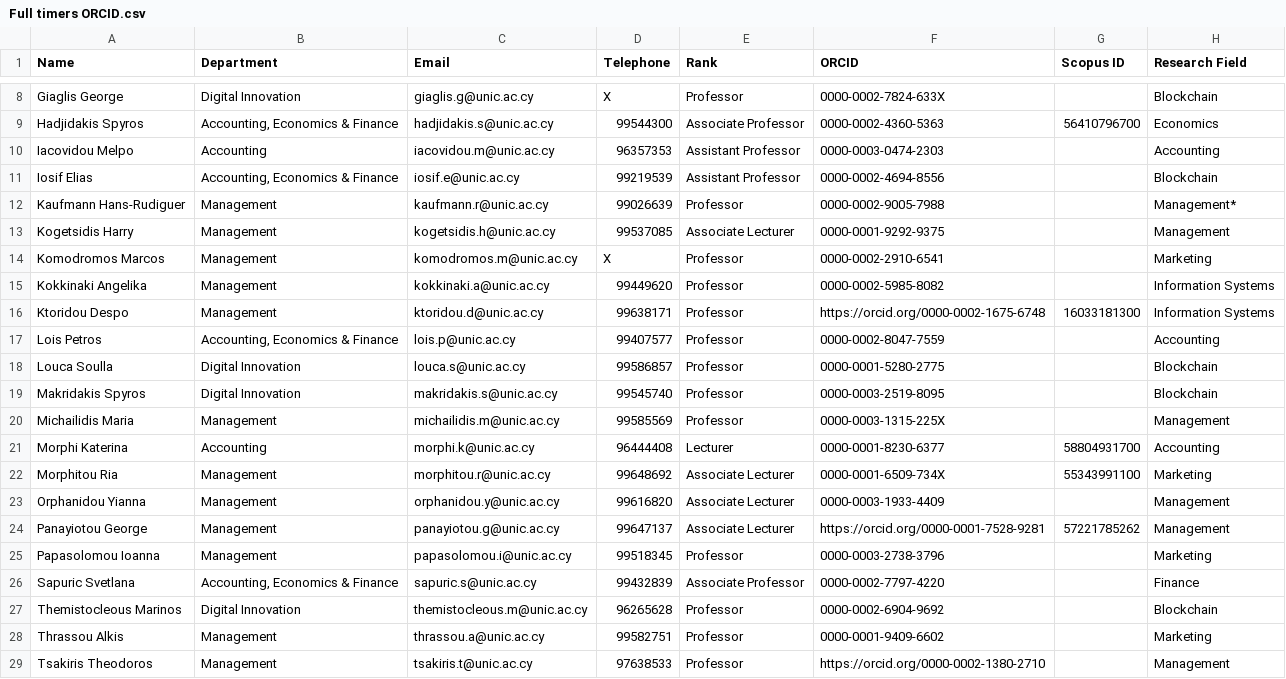
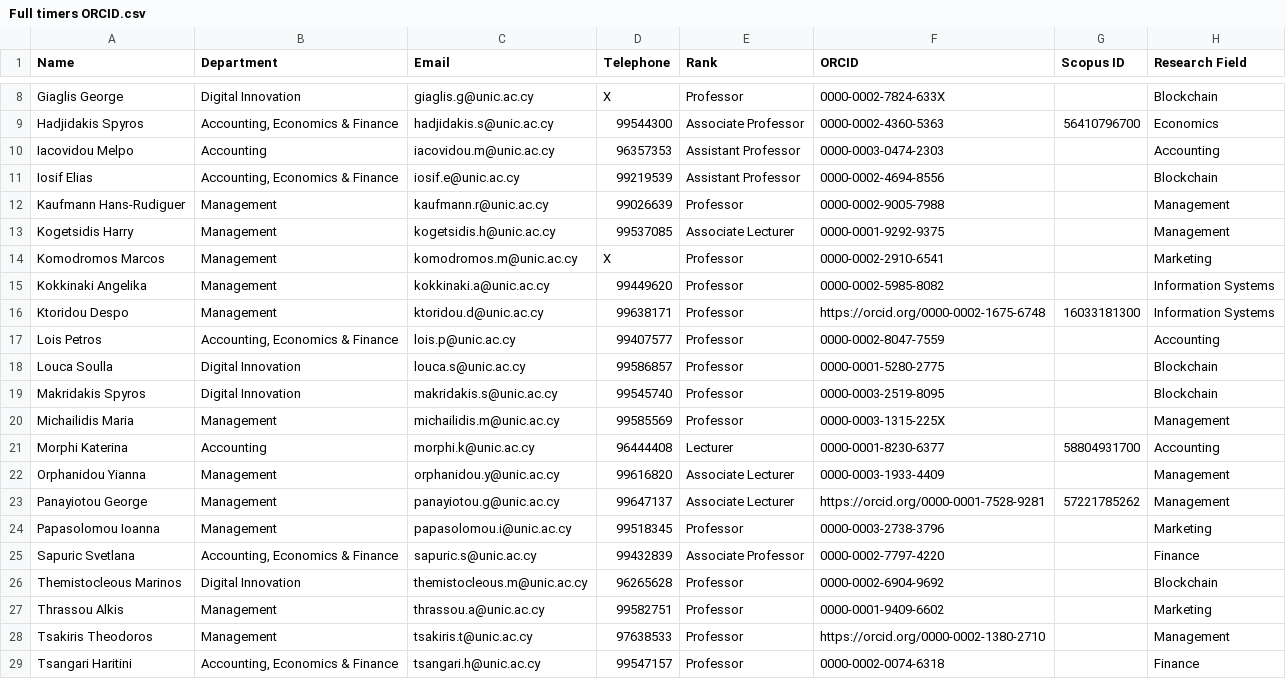
Before and after one commit to annamariasouri/NEXUS, a CSV file: Full timers ORCID.csv, drawn as a sheet; only a part is shown, gaps mark what is left out; the shorter side is filled out with more unchanged rows.

```diff
--- a/Full timers ORCID.csv
+++ b/Full timers ORCID.csv
@@ -11,3 +11,3 @@ Iacovidou Melpo,Accounting,iacovidou.m@unic.ac.cy,96357353,Assistant Professor,0
 Iosif Elias,"Accounting, Economics & Finance",iosif.e@unic.ac.cy,99219539,Assistant Professor,0000-0002-4694-8556,,Blockchain
-Kaufmann Hans-Rudiguer,Management ,kaufmann.r@unic.ac.cy,99026639,Professor,0000-0002-9005-7988,,Management*
+Kaufmann Hans-Rudiguer,Management ,kaufmann.r@unic.ac.cy,99026639,Professor,0000-0002-9005-7988,,Management
 Kogetsidis Harry,Management ,kogetsidis.h@unic.ac.cy,99537085,Associate Lecturer,0000-0001-9292-9375,,Management
@@ -21,3 +21,2 @@ Michailidis Maria,Management ,michailidis.m@unic.ac.cy,99585569,Professor,0000-0
 Morphi Katerina,Accounting,morphi.k@unic.ac.cy,96444408,Lecturer,0000-0001-8230-6377,58804931700,Accounting
-Morphitou Ria,Management ,morphitou.r@unic.ac.cy,99648692,Associate Lecturer,0000-0001-6509-734X,55343991100,Marketing
 Orphanidou Yianna,Management ,orphanidou.y@unic.ac.cy,99616820,Associate Lecturer,0000-0003-1933-4409,,Management
```
Also changed, not shown: outputs/summary.csv, 1 other file.
